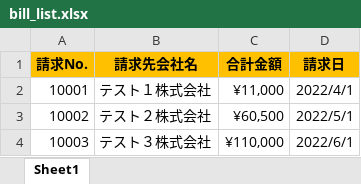
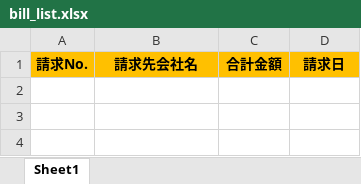
Before and after one commit to liberbell/py50, an Excel workbook: excel/bill_list.xlsx, sheet Sheet1, drawn as a sheet; values as stored, in another font and other column widths than the file's, no borders; the diff names each change by its address in the sheet, - before the commit and + after, or states it on an @@ line.

Commit message:
cal_excel5

```diff
--- a/excel/bill_list.xlsx (sheet Sheet1)
+++ b/excel/bill_list.xlsx (sheet Sheet1)
-row 2: 10001 | テスト１株式会社 | ¥11,000 | 2022/4/1
-row 3: 10002 | テスト２株式会社 | ¥60,500 | 2022/5/1
-row 4: 10003 | テスト３株式会社 | ¥110,000 | 2022/6/1
```
Also changed, not shown: 1 other file.
